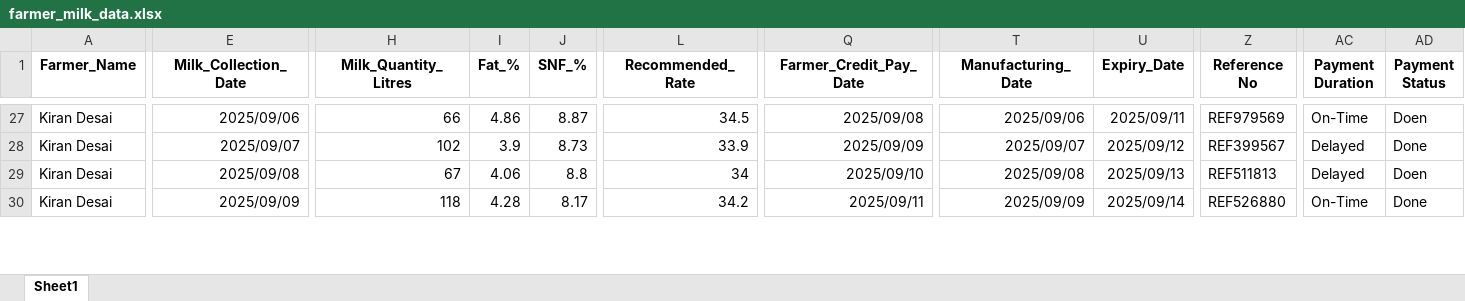
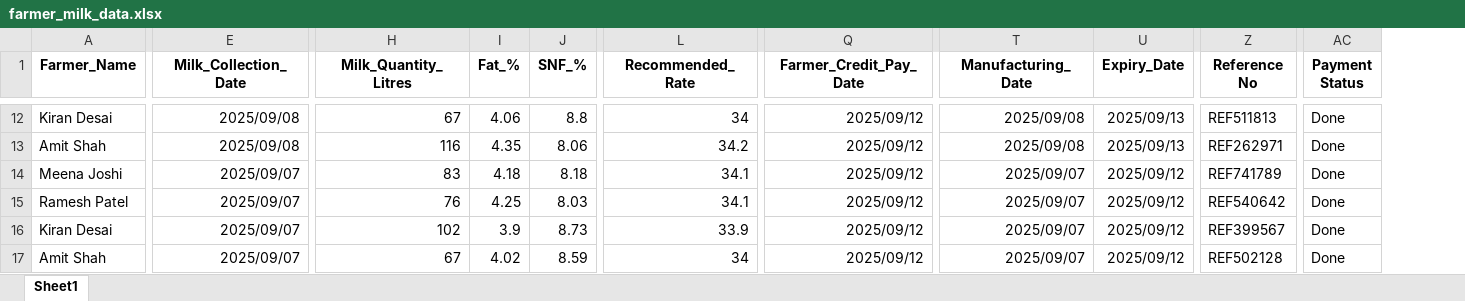
Before and after one commit to LalitAlone/farmer-blockchain, an Excel workbook: farmer_milk_data.xlsx, sheet Sheet1, drawn as a sheet; only a part is shown, gaps mark what is left out; values as stored, in another font and other column widths than the file's, no borders; charts and pictures not drawn; removed rows and columns are numbered as before the commit, all else as after; rows hold the shown columns only; the diff covers the shown part only; the diff names each change by its address in the sheet, - before the commit and + after, or states it on an @@ line.

```diff
--- a/farmer_milk_data.xlsx (sheet Sheet1)
+++ b/farmer_milk_data.xlsx (sheet Sheet1)
-column AC (Payment Duration), rows 27-29: On-Time | Delayed | Delayed
-E12 (Milk_Collection_Date): 2025/09/06
+E12 (Milk_Collection_Date): 2025/09/08
-H12 (Milk_Quantity_Litres): 66
+H12 (Milk_Quantity_Litres): 67
-I12 (Fat_%): 4.86
+I12 (Fat_%): 4.06
-J12 (SNF_%): 8.87
+J12 (SNF_%): 8.8
-L12 (Recommended_Rate): 34.5
+L12 (Recommended_Rate): 34
-Q12 (Farmer_Credit_Pay_Date): 2025/09/08
+Q12 (Farmer_Credit_Pay_Date): 2025/09/12
-T12 (Manufacturing_Date): 2025/09/06
+T12 (Manufacturing_Date): 2025/09/08
-U12 (Expiry_Date): 2025/09/11
+U12 (Expiry_Date): 2025/09/13
-Z12 (Reference No): REF979569
+Z12 (Reference No): REF511813
-AC12 (Payment Status): Doen
+AC12 (Payment Status): Done
+row 13: Amit Shah | 2025/09/08 | 116 | 4.35 | 8.06 | 34.2 | 2025/09/12 | 2025/09/08 | 2025/09/13 | REF262971 | Done
+row 14: Meena Joshi | 2025/09/07 | 83 | 4.18 | 8.18 | 34.1 | 2025/09/12 | 2025/09/07 | 2025/09/12 | REF741789 | Done
+row 15: Ramesh Patel | 2025/09/07 | 76 | 4.25 | 8.03 | 34.1 | 2025/09/12 | 2025/09/07 | 2025/09/12 | REF540642 | Done
-Q16 (Farmer_Credit_Pay_Date): 2025/09/09
+Q16 (Farmer_Credit_Pay_Date): 2025/09/12
-A17 (Farmer_Name): Kiran Desai
+A17 (Farmer_Name): Amit Shah
-E17 (Milk_Collection_Date): 2025/09/08
+E17 (Milk_Collection_Date): 2025/09/07
-I17 (Fat_%): 4.06
+I17 (Fat_%): 4.02
-J17 (SNF_%): 8.8
+J17 (SNF_%): 8.59
-Q17 (Farmer_Credit_Pay_Date): 2025/09/10
+Q17 (Farmer_Credit_Pay_Date): 2025/09/12
-T17 (Manufacturing_Date): 2025/09/08
+T17 (Manufacturing_Date): 2025/09/07
-U17 (Expiry_Date): 2025/09/13
+U17 (Expiry_Date): 2025/09/12
-Z17 (Reference No): REF511813
+Z17 (Reference No): REF502128
-AC17 (Payment Status): Doen
+AC17 (Payment Status): Done
-row 30: Kiran Desai | 2025/09/09 | 118 | 4.28 | 8.17 | 34.2 | 2025/09/11 | 2025/09/09 | 2025/09/14 | REF526880 | On-Time | Done
```
Also changed, not shown: 22 added rows, 24 removed rows, 148 edited cells and cell formats elsewhere in this sheet, charts or pictures.
